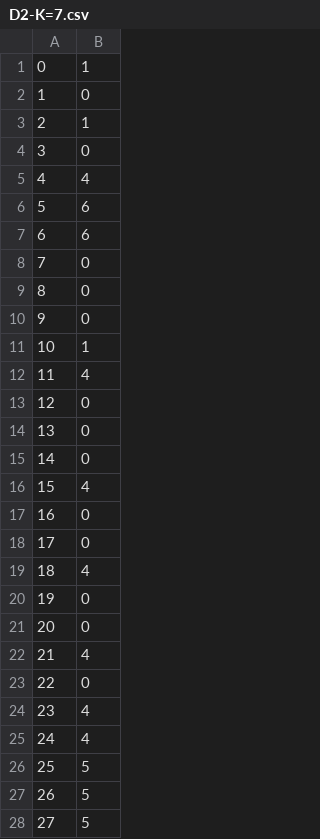
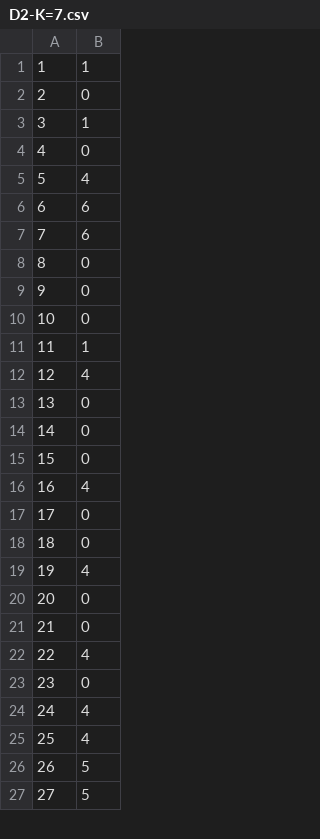
Before and after one commit to KrystianKurek/SNRS, a CSV file: KrystianKurek/D2-K=7.csv, drawn as a sheet; only a part is shown; the diff covers the shown part only.

```diff
--- a/KrystianKurek/D2-K=7.csv
+++ b/KrystianKurek/D2-K=7.csv
@@ -1,27 +1,26 @@
-0,1
-1,0
-2,1
-3,0
-4,4
-5,6
+1,1
+2,0
+3,1
+4,0
+5,4
 6,6
-7,0
+7,6
 8,0
 9,0
-10,1
-11,4
-12,0
+10,0
+11,1
+12,4
 13,0
 14,0
-15,4
-16,0
+15,0
+16,4
 17,0
-18,4
-19,0
+18,0
+19,4
 20,0
-21,4
-22,0
-23,4
+21,0
+22,4
+23,0
 24,4
-25,5
+25,4
 26,5
```
Also changed, not shown: 1 added row and 29 edited cells elsewhere in this file, KrystianKurek/D2-UNC.csv, KrystianKurek/D3-K=12.csv, 3 other files.
